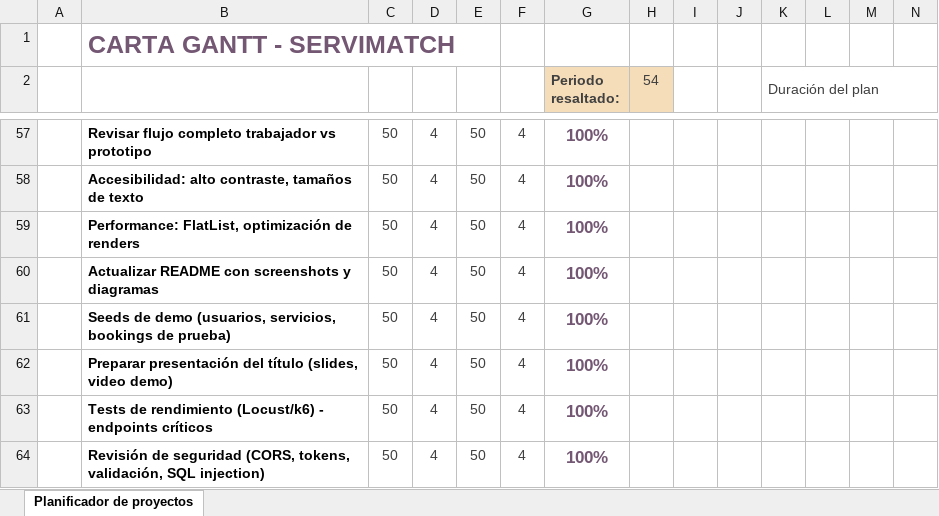
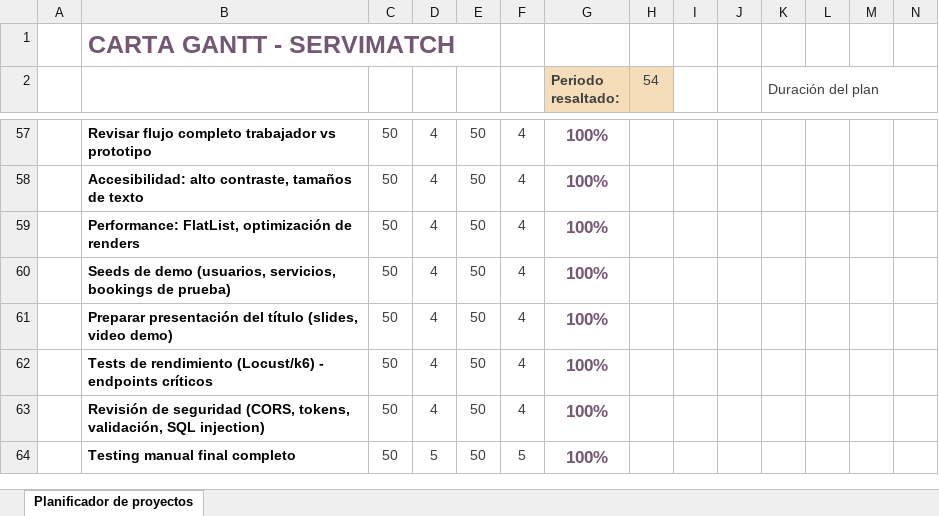
Before and after one commit to Sebv3/Proyecto-Capstone, an Excel workbook: Fase 2/Evidencias Proyecto/Evidencias_documentacion/Carta Grantt ServiMatch.xlsx, sheet Planificador de proyectos, drawn as a sheet; only a part is shown, gaps mark what is left out; the shorter side is filled out with more unchanged rows; values as stored, in another font and other column widths than the file's, no borders; conditional formats not drawn; rows hold the shown columns only; the diff names each change by its address in the sheet, - before the commit and + after, or states it on an @@ line.

```diff
--- a/Fase 2/Evidencias Proyecto/Evidencias_documentacion/Carta Grantt ServiMatch.xlsx (sheet Planificador de proyectos)
+++ b/Fase 2/Evidencias Proyecto/Evidencias_documentacion/Carta Grantt ServiMatch.xlsx (sheet Planificador de proyectos)
-row 60:  | Actualizar README con screenshots y diagramas | 50 | 4 | 50 | 4 | 100%
```
Also changed, not shown: Fase 2/Evidencias Proyecto/Evidencias_documentacion/Sprints/sprint 5/Sprint 5 - Impediment Log.xlsx, Fase 2/Evidencias Proyecto/Evidencias_documentacion/Sprints/sprint 5/Sprint 5 - Scrumboard.xlsx, 2 other files.
